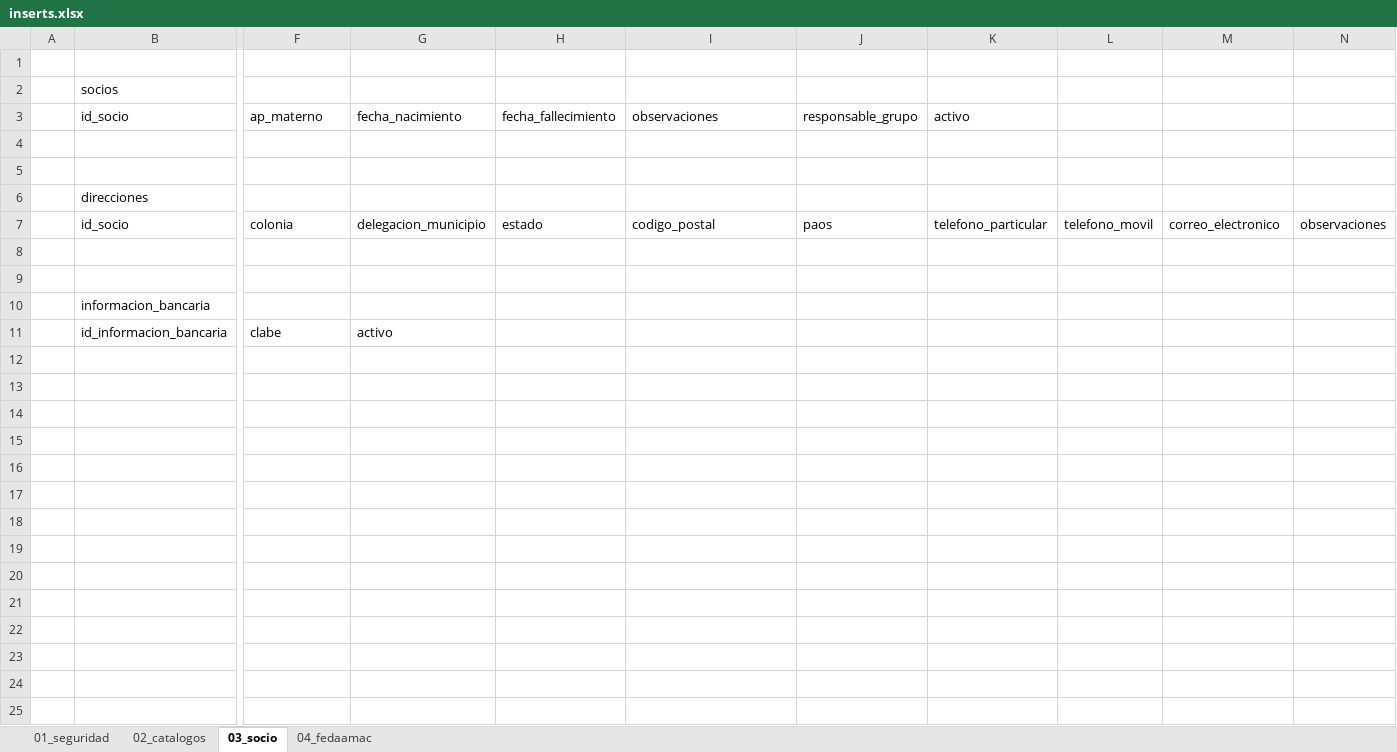
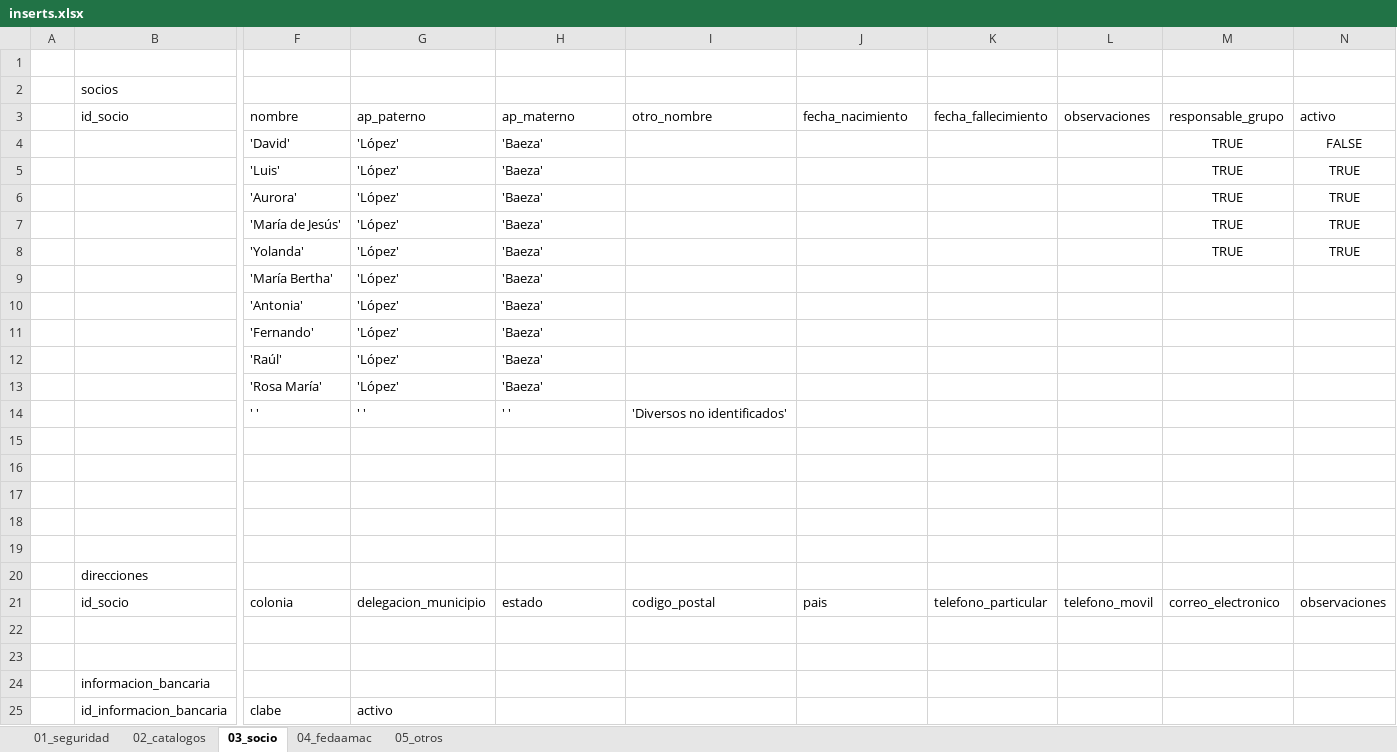
Before and after one commit to MiRMoSCu/fedaamac, an Excel workbook: src/main/webapp/WEB-INF/database/inserts.xlsx, sheet 03_socio, drawn as a sheet; only a part is shown, gaps mark what is left out; values as stored, in another font and other column widths than the file's, no borders; addresses are those after the commit; rows hold the shown columns only; the diff names each change by its address in the sheet, - before the commit and + after, or states it on an @@ line.

Commit message:
modification base de datos
Se modifico base de datos agregando nuevos campos.
Se modifico archivo excel.
Se inicio la creación de inserts en archivo excel.

```diff
--- a/src/main/webapp/WEB-INF/database/inserts.xlsx (sheet 03_socio)
+++ b/src/main/webapp/WEB-INF/database/inserts.xlsx (sheet 03_socio)
+sheet tab: 05_otros
+row 3:  | id_socio | nombre | ap_paterno | ap_materno | otro_nombre | fecha_nacimiento | fecha_fallecimiento | observaciones | responsable_grupo | activo
+row 4:  |  | 'David' | 'López' | 'Baeza' |  |  |  |  | TRUE | FALSE
+row 5:  |  | 'Luis' | 'López' | 'Baeza' |  |  |  |  | TRUE | TRUE
+row 6:  |  | 'Aurora' | 'López' | 'Baeza' |  |  |  |  | TRUE | TRUE
+row 7:  |  | 'María de Jesús' | 'López' | 'Baeza' |  |  |  |  | TRUE | TRUE
+row 8:  |  | 'Yolanda' | 'López' | 'Baeza' |  |  |  |  | TRUE | TRUE
+row 9:  |  | 'María Bertha' | 'López' | 'Baeza'
+row 10:  |  | 'Antonia' | 'López' | 'Baeza'
+row 11:  |  | 'Fernando' | 'López' | 'Baeza'
+row 12:  |  | 'Raúl' | 'López' | 'Baeza'
+row 13:  |  | 'Rosa María' | 'López' | 'Baeza'
+row 14:  |  | ' ' | ' ' | ' ' | 'Diversos no identificados'
-row 15:  | id_socio | ap_materno | fecha_nacimiento | fecha_fallecimiento | observaciones | responsable_grupo | activo
+row 15: (empty)
+row 16: (empty)
+row 17: (empty)
-J21: paos
+J21: pais
```
Also changed, not shown: sheet 04_fedaamac, sheet 02_catalogos, 3 other files.
